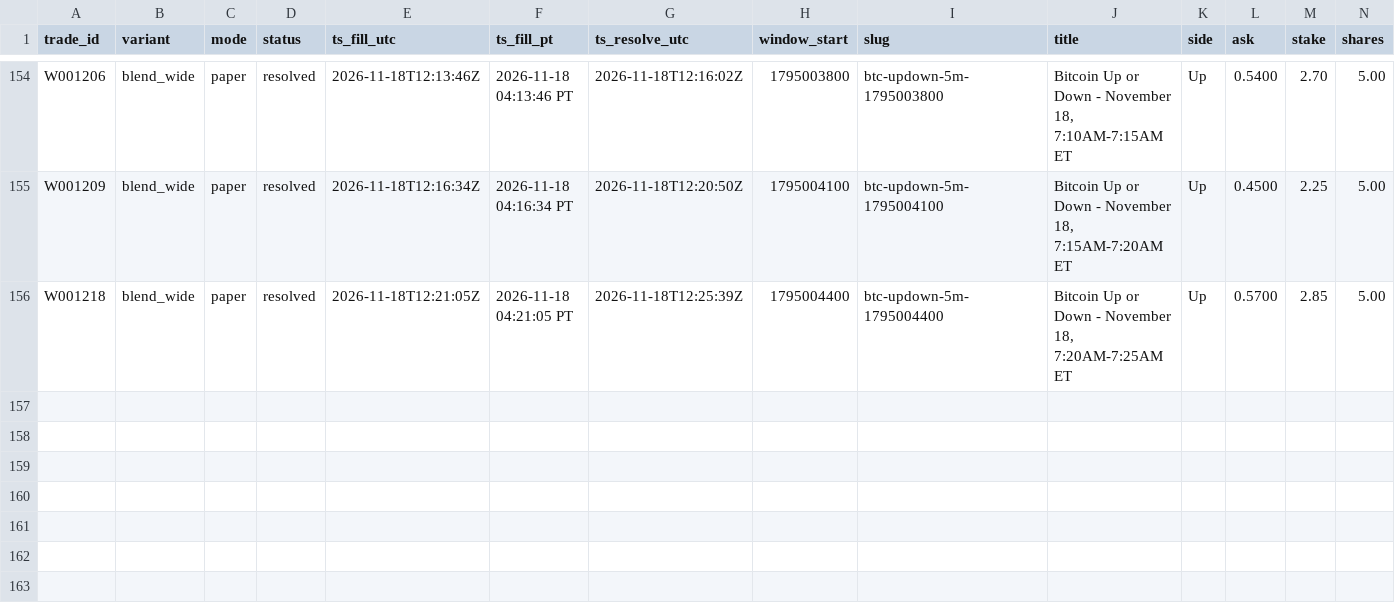
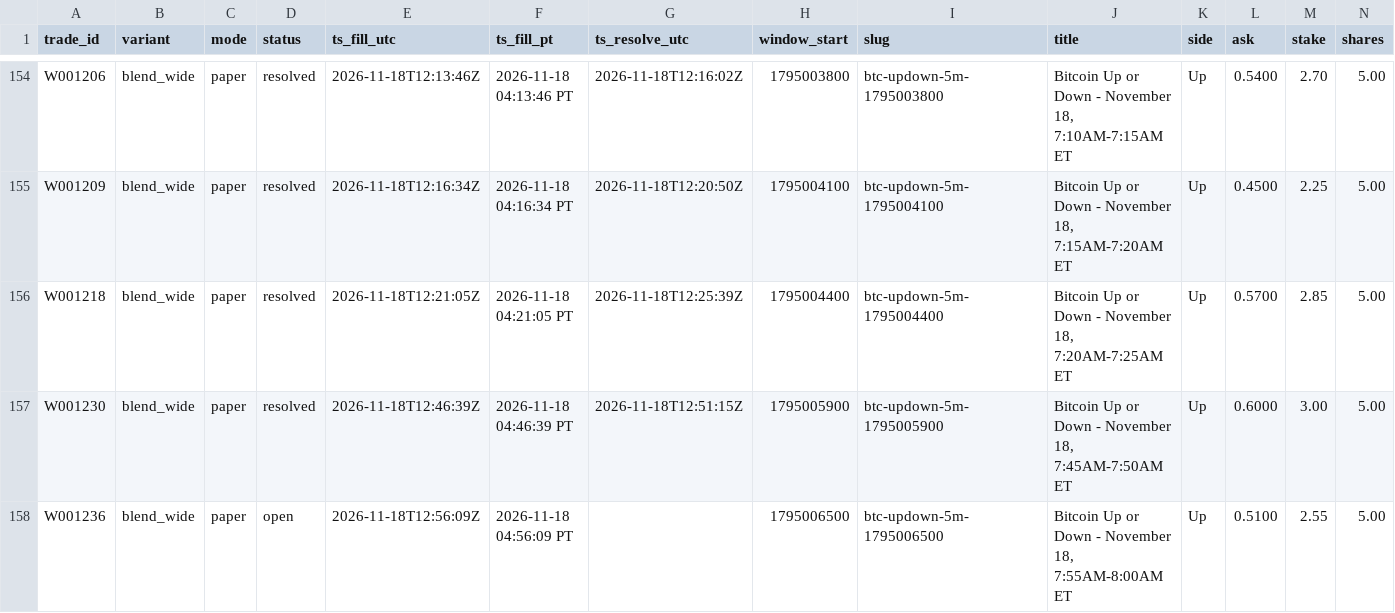
Before and after one commit to michaeldeuchar-dotcom/btc5m-paper-bot, a CSV file: data/week1/trades_blend_wide.csv, drawn as a sheet; only a part is shown, gaps mark what is left out; rows hold the shown columns only; the diff names each change by its address in the sheet, - before the commit and + after, or states it on an @@ line.

```diff
--- a/data/week1/trades_blend_wide.csv
+++ b/data/week1/trades_blend_wide.csv
+row 157: W001230 | blend_wide | paper | resolved | 2026-11-18T12:46:39Z | 2026-11-18 04:46:39 PT | 2026-11-18T12:51:15Z | 1795005900 | btc-updown-5m-1795005900 | Bitcoin Up or Down - November 18, 7:45AM-7:50AM ET | Up | 0.6000 | 3.00 | 5.00
+row 158: W001236 | blend_wide | paper | open | 2026-11-18T12:56:09Z | 2026-11-18 04:56:09 PT |  | 1795006500 | btc-updown-5m-1795006500 | Bitcoin Up or Down - November 18, 7:55AM-8:00AM ET | Up | 0.5100 | 2.55 | 5.00
```
Also changed, not shown: data/week1/trades_legacy_fixed.csv, data/week1/trades_main.csv, 10 other files.
